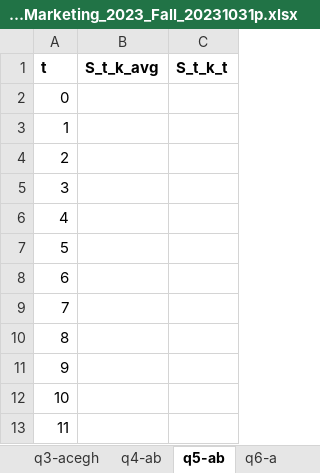
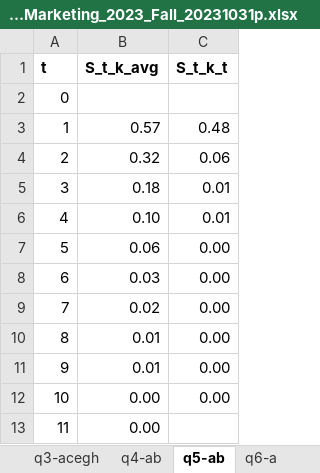
Before and after one commit to alexmakassiouk/eth-marketing23, an Excel workbook: raw_data/CPA_ProjectReportTemplate_IntroductionToMarketing_2023_Fall_20231031p.xlsx, sheet q5-ab, drawn as a sheet; values as stored, in another font and other column widths than the file's, no borders; the diff names each change by its address in the sheet, - before the commit and + after, or states it on an @@ line.

```diff
--- a/raw_data/CPA_ProjectReportTemplate_IntroductionToMarketing_2023_Fall_20231031p.xlsx (sheet q5-ab)
+++ b/raw_data/CPA_ProjectReportTemplate_IntroductionToMarketing_2023_Fall_20231031p.xlsx (sheet q5-ab)
-B3 (S_t_k_avg): (empty)
+B3 (S_t_k_avg): 0.57
-C3 (S_t_k_t): (empty)
+C3 (S_t_k_t): 0.48
-B4 (S_t_k_avg): (empty)
+B4 (S_t_k_avg): 0.32
-C4 (S_t_k_t): (empty)
+C4 (S_t_k_t): 0.06
-B5 (S_t_k_avg): (empty)
+B5 (S_t_k_avg): 0.18
-C5:C6 (S_t_k_t): (empty)
+C5:C6 (S_t_k_t): 0.01
-B6 (S_t_k_avg): (empty)
+B6 (S_t_k_avg): 0.10
-B7 (S_t_k_avg): (empty)
+B7 (S_t_k_avg): 0.06
-C7:C12 (S_t_k_t): (empty)
+C7:C12 (S_t_k_t): 0.00
-B8 (S_t_k_avg): (empty)
+B8 (S_t_k_avg): 0.03
-B9 (S_t_k_avg): (empty)
+B9 (S_t_k_avg): 0.02
-B10:B11 (S_t_k_avg): (empty)
+B10:B11 (S_t_k_avg): 0.01
-B12:B13 (S_t_k_avg): (empty)
+B12:B13 (S_t_k_avg): 0.00
```
Also changed, not shown: sheet q4-ab, 2 other files.
